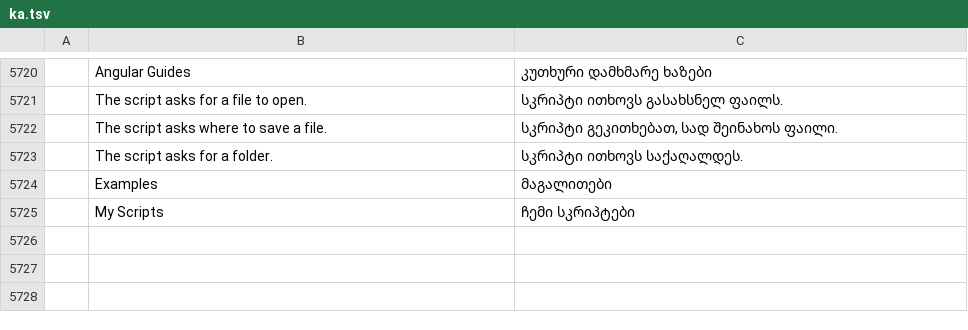
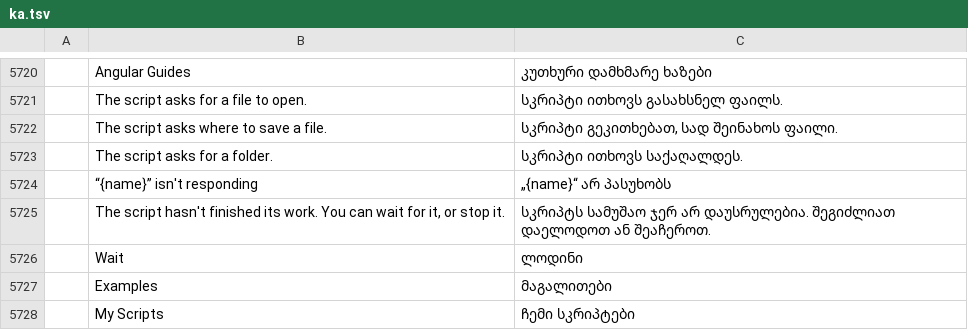
Before and after one commit to lehni/scriptographer-vectorcraft, a TSV file: crates/ui-egui/src/i18n/ka.tsv, drawn as a sheet; only a part is shown, gaps mark what is left out; the diff names each change by its address in the sheet, - before the commit and + after, or states it on an @@ line.

Commit message:
Scriptographer: the app asks whether to wait for a stuck script, or stop it
After five seconds, as browsers ask about a page that hangs.

```diff
--- a/crates/ui-egui/src/i18n/ka.tsv
+++ b/crates/ui-egui/src/i18n/ka.tsv
+row 5724:  | “{name}” isn't responding | „{name}“ არ პასუხობს
+row 5725:  | The script hasn't finished its work. You can wait for it, or stop it. | სკრიპტს სამუშაო ჯერ არ დაუსრულებია. შეგიძლიათ დაელოდოთ ან შეაჩეროთ.
+row 5726:  | Wait | ლოდინი
```
Also changed, not shown: crates/ui-egui/src/i18n/bg.tsv, crates/ui-egui/src/i18n/el.tsv, 25 other files.
